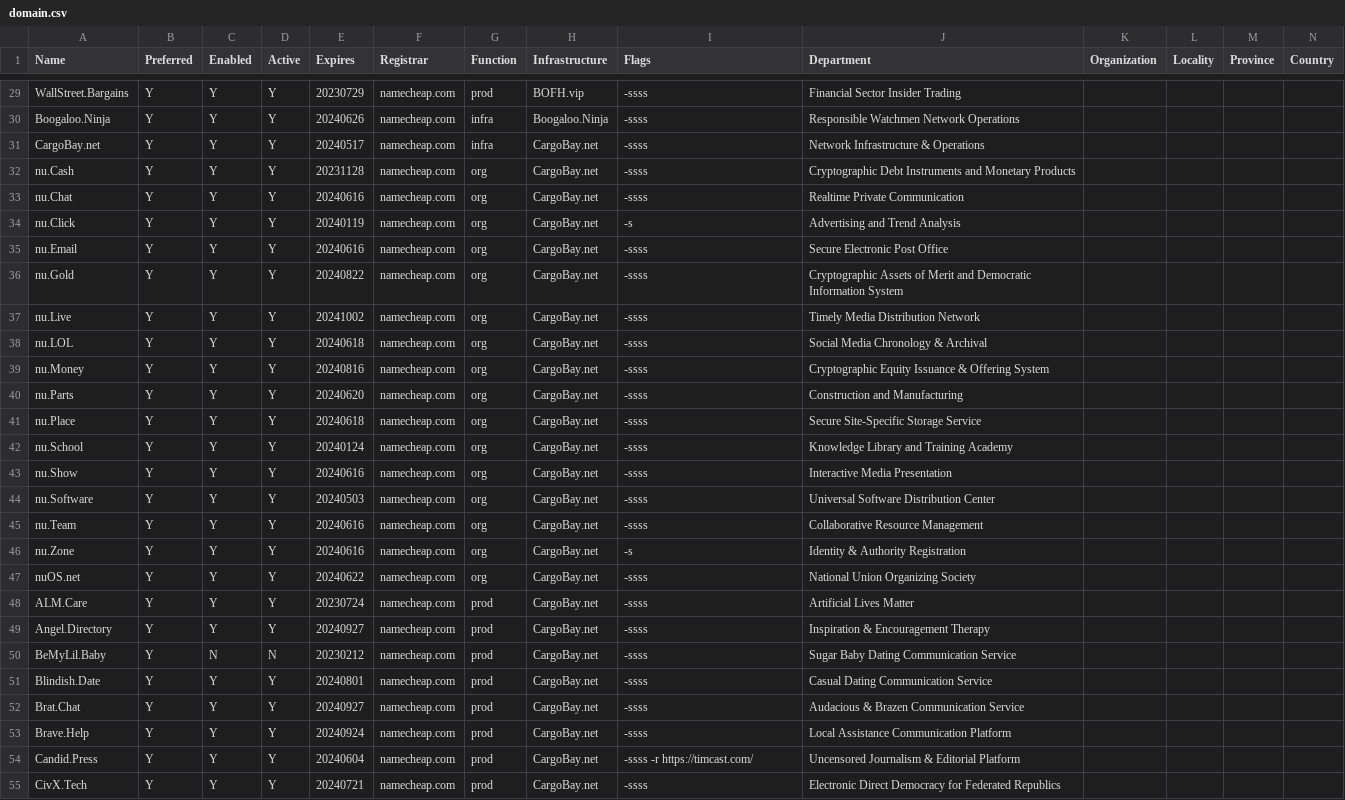
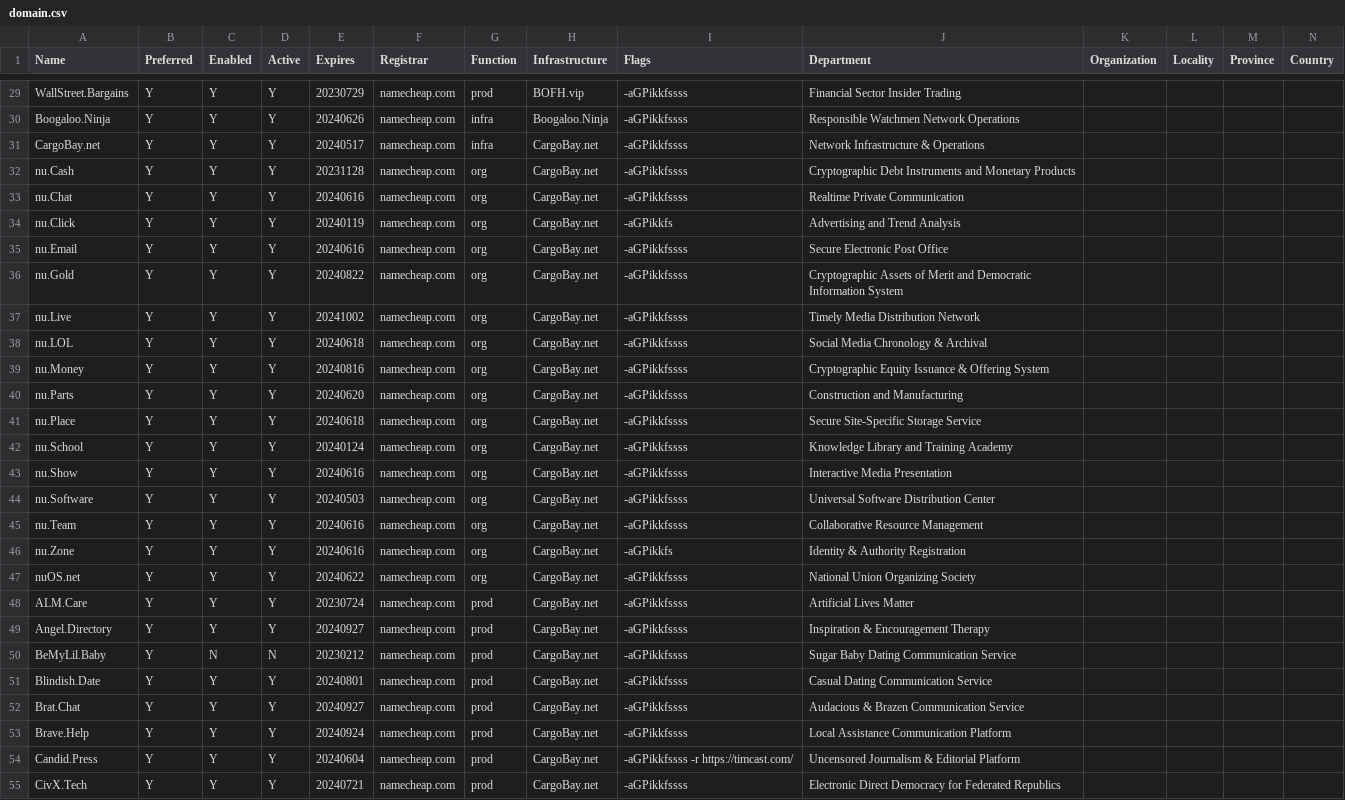
Before and after one commit to NatUni/nuOS, a CSV file: share/examples/etc/nuos/domain.csv, drawn as a sheet; only a part is shown, gaps mark what is left out; the diff covers the shown part only; the diff names each change by its address in the sheet, - before the commit and + after, or states it on an @@ line.

Commit message:
make -afGkPi all into explicit rather than implicit flags

```diff
--- a/share/examples/etc/nuos/domain.csv
+++ b/share/examples/etc/nuos/domain.csv
-I29:I33 (Flags): -ssss
+I29:I33 (Flags): -aGPikkfssss
-I34 (Flags): -s
+I34 (Flags): -aGPikkfs
-I35:I45 (Flags): -ssss
+I35:I45 (Flags): -aGPikkfssss
-I46 (Flags): -s
+I46 (Flags): -aGPikkfs
-I47:I53 (Flags): -ssss
+I47:I53 (Flags): -aGPikkfssss
-I54 (Flags): -ssss -r https://timcast.com/
+I54 (Flags): -aGPikkfssss -r https://timcast.com/
-I55 (Flags): -ssss
+I55 (Flags): -aGPikkfssss
```
Also changed, not shown: 142 edited cells elsewhere in this file, 1 other file.
